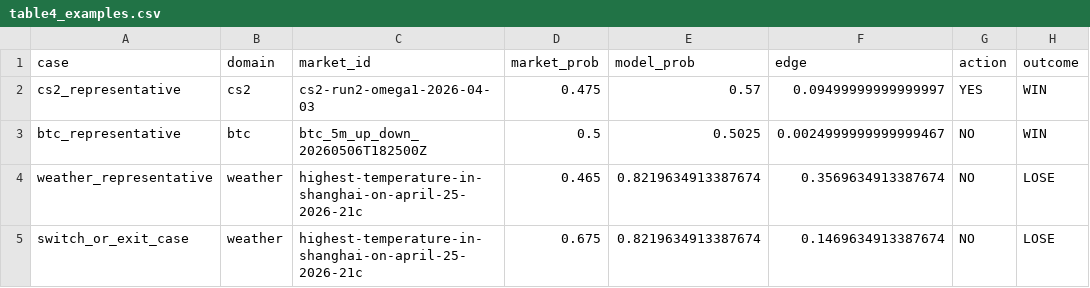
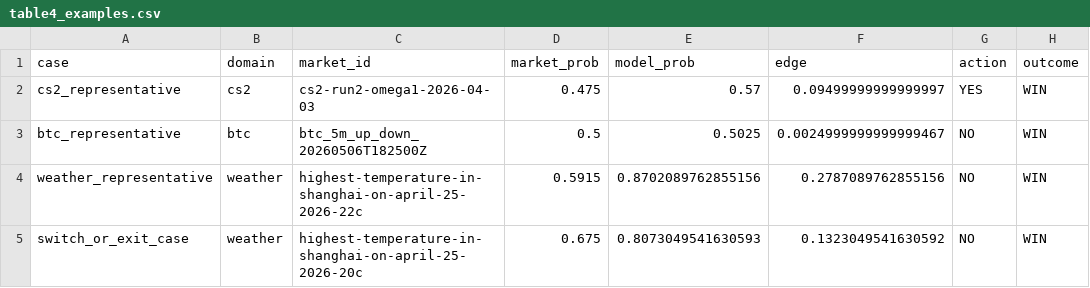
Before and after one commit to Leroyyyyyyyyy/DIA-CW, a CSV file: poly-ok-check/research/runs/cw_final/table4_examples.csv, drawn as a sheet.

```diff
--- a/poly-ok-check/research/runs/cw_final/table4_examples.csv
+++ b/poly-ok-check/research/runs/cw_final/table4_examples.csv
@@ -3,3 +3,3 @@ cs2_representative,cs2,cs2-run2-omega1-2026-04-03,0.475,0.57,0.09499999999999997
 btc_representative,btc,btc_5m_up_down_20260506T182500Z,0.5,0.5025,0.0024999999999999467,NO,WIN
-weather_representative,weather,highest-temperature-in-shanghai-on-april-25-2026-21c,0.465,0.8219634913387674,0.3569634913387674,NO,LOSE
-switch_or_exit_case,weather,highest-temperature-in-shanghai-on-april-25-2026-21c,0.675,0.8219634913387674,0.1469634913387674,NO,LOSE
+weather_representative,weather,highest-temperature-in-shanghai-on-april-25-2026-22c,0.5915,0.8702089762855156,0.2787089762855156,NO,WIN
+switch_or_exit_case,weather,highest-temperature-in-shanghai-on-april-25-2026-20c,0.675,0.8073049541630593,0.1323049541630592,NO,WIN
```
Also changed, not shown: poly-ok-check/research/runs/cw_final/policy_diagnostics.csv, poly-ok-check/research/runs/cw_final/table1_overall.csv, 7 other files.
